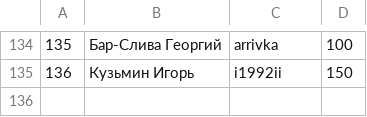
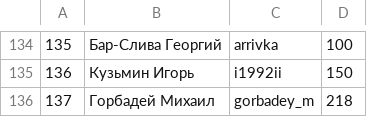
Before and after one commit to 2thinkcritical/tournaments, a CSV file: Players.csv, drawn as a sheet; only a part is shown, gaps mark what is left out.

```diff
--- a/Players.csv
+++ b/Players.csv
@@ -135 +135,2 @@
 136,Кузьмин Игорь,i1992ii,150
+137,Горбадей Михаил,gorbadey_m,218
```
Also changed, not shown: 1 other file.
